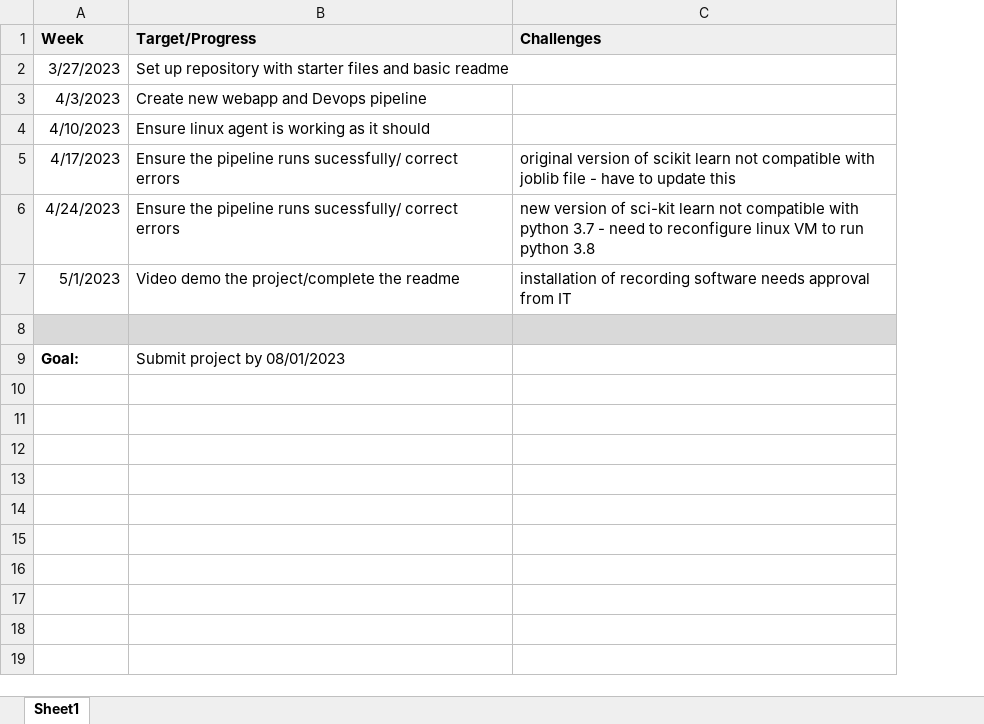
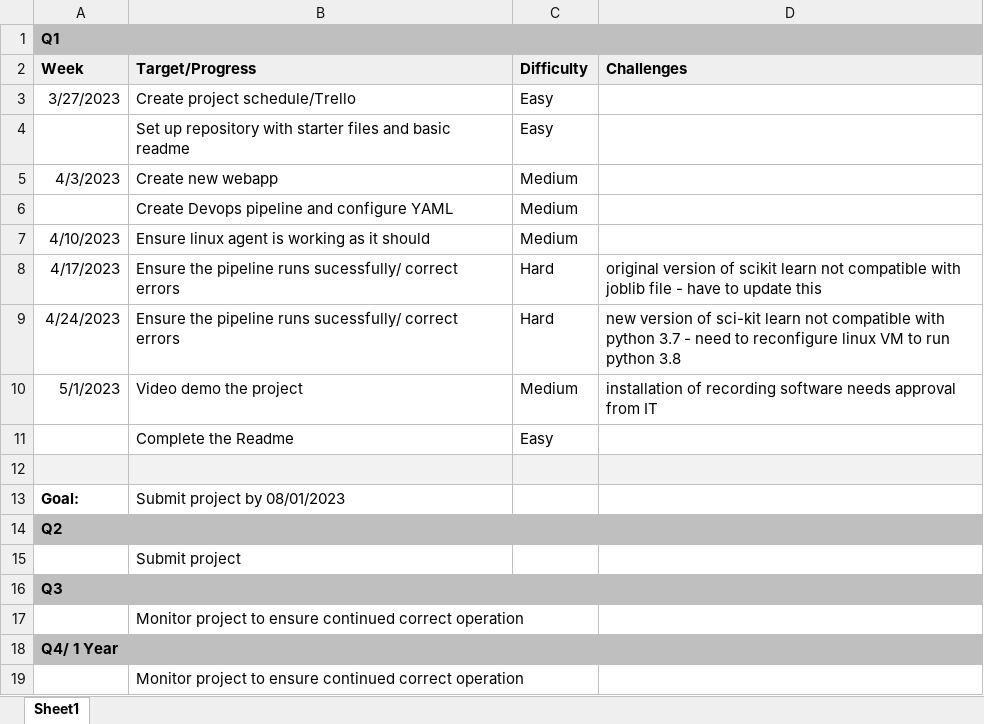
Before and after one commit to AMStephens/Udacity-Pipeline-Project, an Excel workbook: Udacity project schedule.xlsx, sheet Sheet1, drawn as a sheet; values as stored, in another font and other column widths than the file's, no borders; conditional formats not drawn; addresses are those after the commit; the diff names each change by its address in the sheet, - before the commit and + after, or states it on an @@ line.

Commit message:
updated project plan

```diff
--- a/Udacity project schedule.xlsx (sheet Sheet1)
+++ b/Udacity project schedule.xlsx (sheet Sheet1)
+column C (Difficulty), row 3: Easy; row 5: Medium; rows 7-10: Medium | Hard | Hard | Medium
+row 1: Q1
-B3 (Target/Progress): Set up repository with starter files and basic readme
+B3 (Target/Progress): Create project schedule/Trello
+row 4:  | Set up repository with starter files and basic readme | Easy
-B5 (Target/Progress): Create new webapp and Devops pipeline
+B5 (Target/Progress): Create new webapp
+row 6:  | Create Devops pipeline and configure YAML | Medium
-B10 (Target/Progress): Video demo the project/complete the readme
+B10 (Target/Progress): Video demo the project
+row 11:  | Complete the Readme | Easy
-A12:B12 fill: #D9D9D9
+A12:B12 fill: #F2F2F2
-D12 fill: #D9D9D9
+D12 fill: #F2F2F2
+row 14: Q2
+row 15:  | Submit project
+row 16: Q3
+row 17:  | Monitor project to ensure continued correct operation
+row 18: Q4/ 1 Year
+row 19:  | Monitor project to ensure continued correct operation
```
Also changed, not shown: formulas that keep their value.
